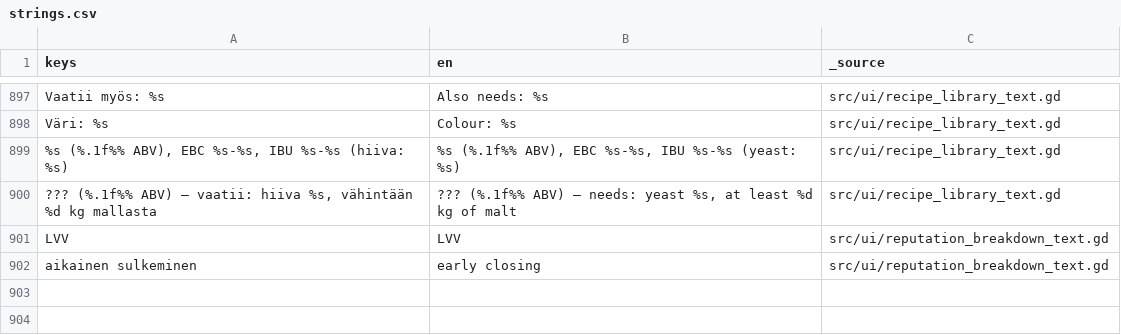
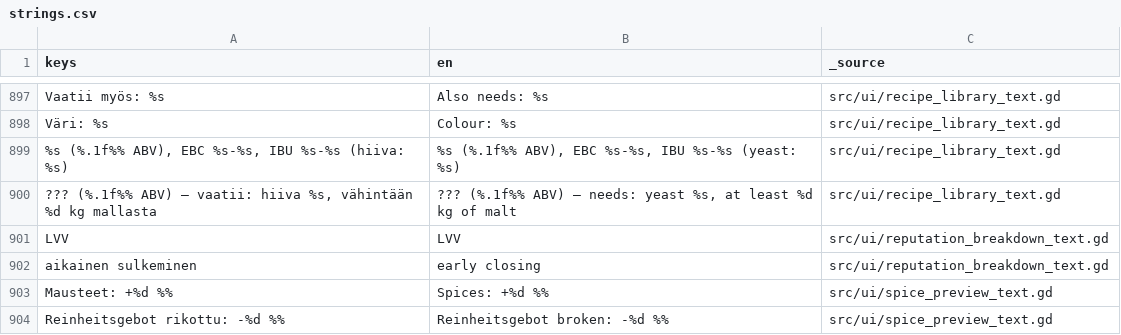
Before and after one commit to VelluVu/pimea-panimo-godot4, a CSV file: src/resources/translations/strings.csv, drawn as a sheet; only a part is shown, gaps mark what is left out; the diff names each change by its address in the sheet, - before the commit and + after, or states it on an @@ line.

```diff
--- a/src/resources/translations/strings.csv
+++ b/src/resources/translations/strings.csv
+row 903: Mausteet: +%d %% | Spices: +%d %% | src/ui/spice_preview_text.gd
+row 904: Reinheitsgebot rikottu: -%d %% | Reinheitsgebot broken: -%d %% | src/ui/spice_preview_text.gd
```
Also changed, not shown: 5 other files.
